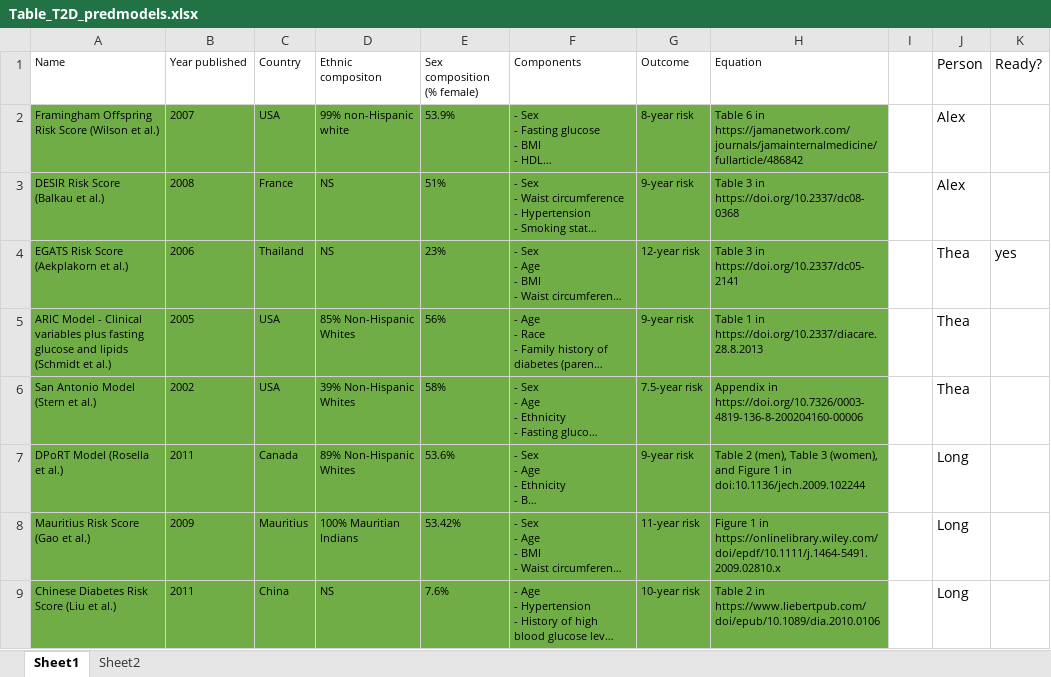
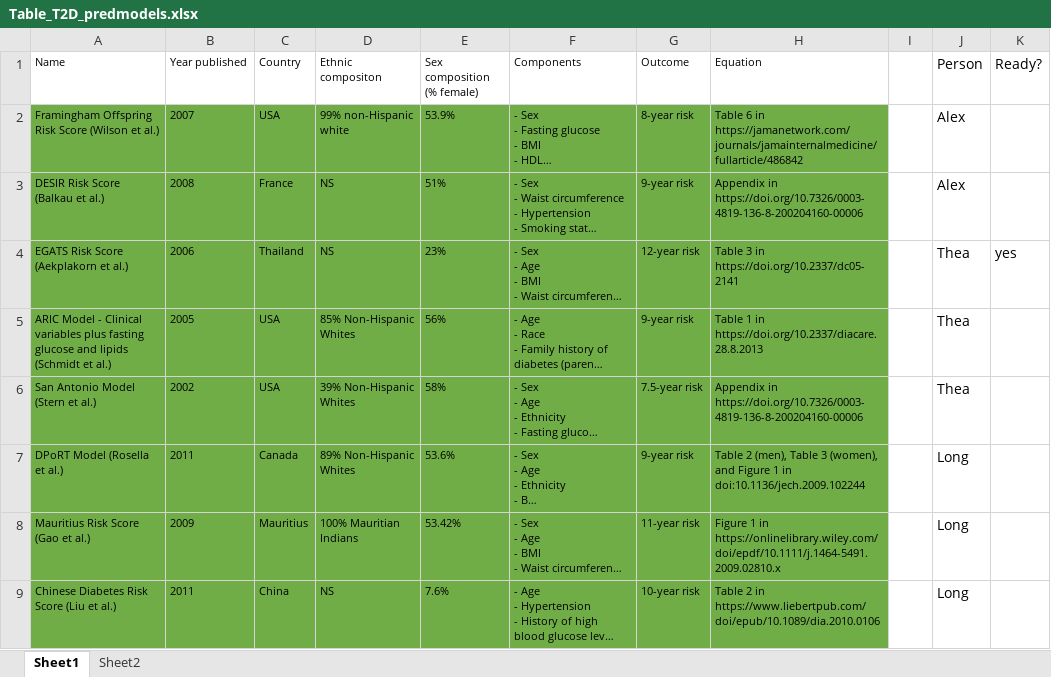
Before and after one commit to Tirgit/NHANES_T2D, an Excel workbook: Table_T2D_predmodels.xlsx, sheet Sheet1, drawn as a sheet; long unchanged cells end in …; values as stored, in another font and other column widths than the file's, no borders; the diff names each change by its address in the sheet, - before the commit and + after, or states it on an @@ line.

```diff
--- a/Table_T2D_predmodels.xlsx (sheet Sheet1)
+++ b/Table_T2D_predmodels.xlsx (sheet Sheet1)
-H3 (Equation): Table 3 in https://doi.org/10.2337/dc08-0368
+H3 (Equation): Appendix in https://doi.org/10.7326/0003-4819-136-8-200204160-00006
```
Also changed, not shown: 1 other file.
